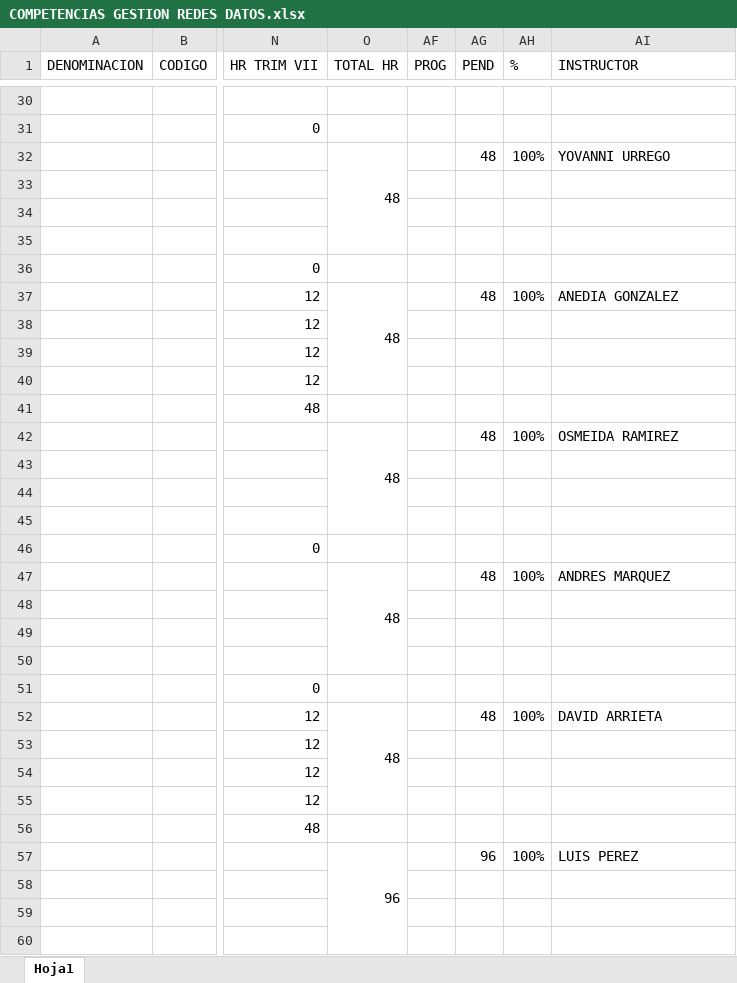
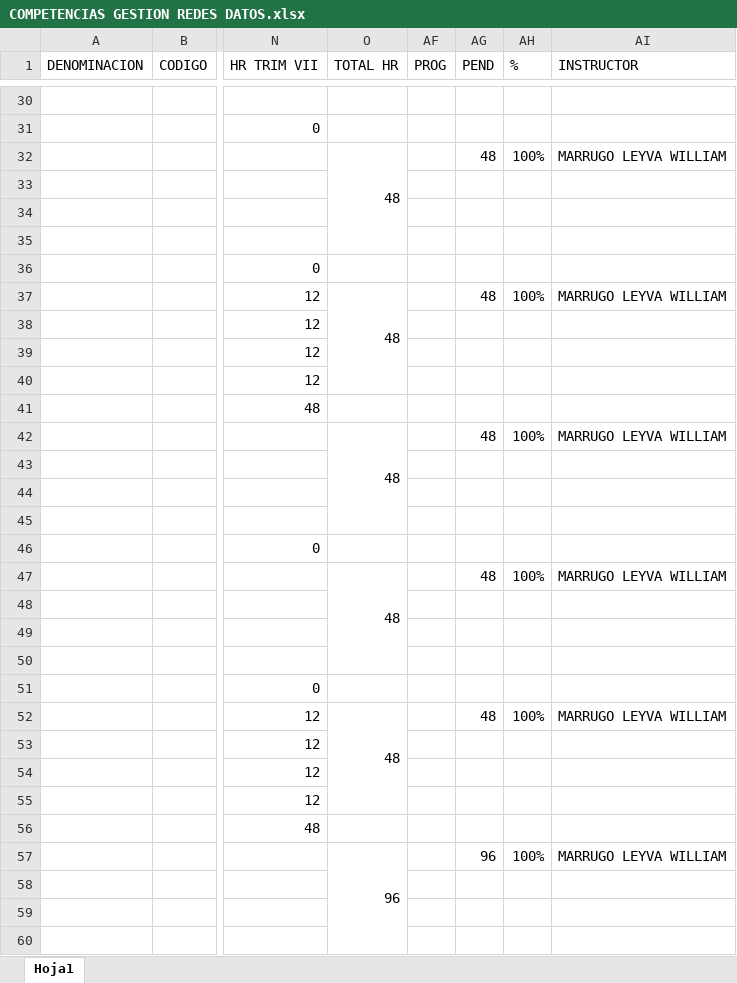
Before and after one commit to LHudson1212/EjemploHorarios, an Excel workbook: EjemploHorarios/Uploads/COMPETENCIAS GESTION REDES DATOS.xlsx, sheet Hoja1, drawn as a sheet; only a part is shown, gaps mark what is left out; values as stored, in another font and other column widths than the file's, no cell formats; conditional formats not drawn; the diff covers the shown part only; the diff names each change by its address in the sheet, - before the commit and + after, or states it on an @@ line.

```diff
--- a/EjemploHorarios/Uploads/COMPETENCIAS GESTION REDES DATOS.xlsx (sheet Hoja1)
+++ b/EjemploHorarios/Uploads/COMPETENCIAS GESTION REDES DATOS.xlsx (sheet Hoja1)
-AI32 (INSTRUCTOR): YOVANNI URREGO
+AI32 (INSTRUCTOR): MARRUGO LEYVA WILLIAM
-AI37 (INSTRUCTOR): ANEDIA GONZALEZ
+AI37 (INSTRUCTOR): MARRUGO LEYVA WILLIAM
-AI42 (INSTRUCTOR): OSMEIDA RAMIREZ
+AI42 (INSTRUCTOR): MARRUGO LEYVA WILLIAM
-AI47 (INSTRUCTOR): ANDRES MARQUEZ
+AI47 (INSTRUCTOR): MARRUGO LEYVA WILLIAM
-AI52 (INSTRUCTOR): DAVID ARRIETA
+AI52 (INSTRUCTOR): MARRUGO LEYVA WILLIAM
-AI57 (INSTRUCTOR): LUIS PEREZ
+AI57 (INSTRUCTOR): MARRUGO LEYVA WILLIAM
```
Also changed, not shown: 12 edited cells elsewhere in this sheet, cell formats, 2 other files.
